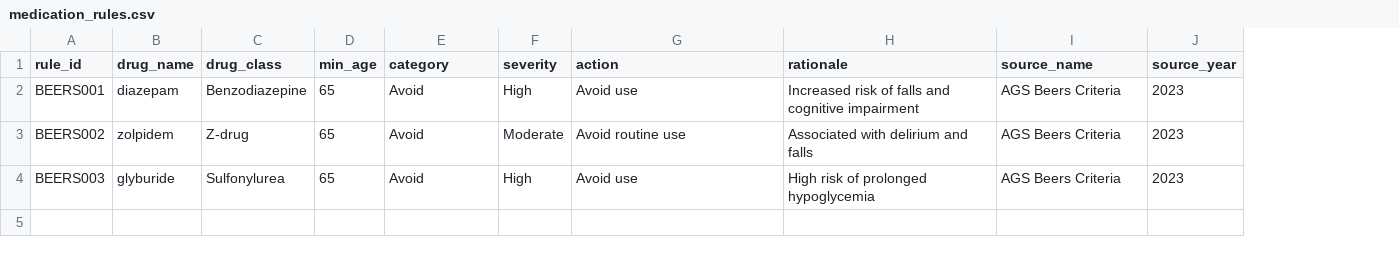
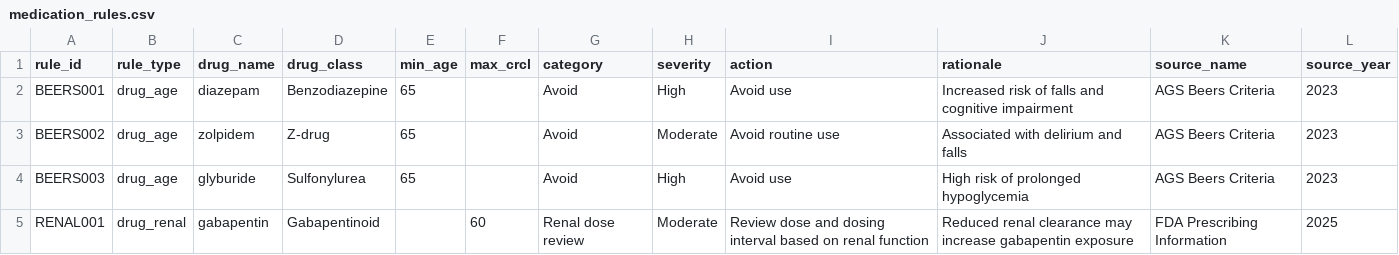
Before and after one commit to goneyak/gerisafe-agent, a CSV file: data/medication_rules.csv, drawn as a sheet; the diff names each change by its address in the sheet, - before the commit and + after, or states it on an @@ line.

Commit message:
Add renal medication rule evaluation

```diff
--- a/data/medication_rules.csv
+++ b/data/medication_rules.csv
+column B (rule_type), rows 2-4: all drug_age
+column F (max_crcl), empty
+row 5: RENAL001 | drug_renal | gabapentin | Gabapentinoid |  | 60 | Renal dose review | Moderate | Review dose and dosing interval based on renal function | Reduced renal clearance may increase gabapentin exposure | FDA Prescribing Information | 2025
```
Also changed, not shown: 4 other files.
